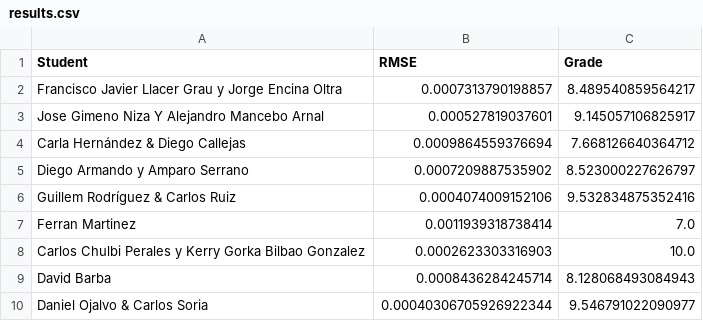
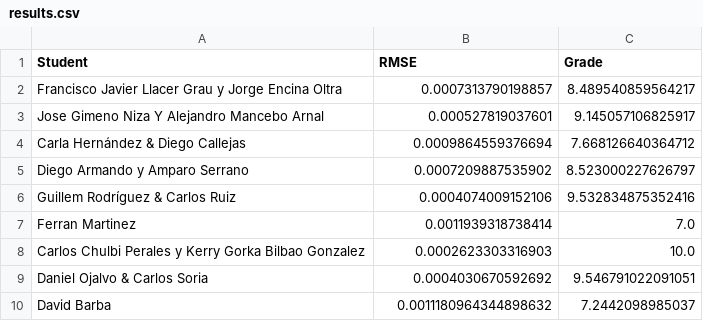
Before and after one commit to vignoni/mec-prac5, a CSV file: results.csv, drawn as a sheet.

Commit message:
New result: David Barba

```diff
--- a/results.csv
+++ b/results.csv
@@ -8,3 +8,3 @@ Ferran Martinez,0.0011939318738414,7.0
 Carlos Chulbi Perales y Kerry Gorka Bilbao Gonzalez,0.0002623303316903,10.0
-David Barba,0.0008436284245714,8.128068493084943
-Daniel Ojalvo & Carlos Soria,0.00040306705926922344,9.546791022090977
+Daniel Ojalvo & Carlos Soria,0.0004030670592692,9.546791022091051
+David Barba,0.0011180964344898632,7.2442098985037
```
Also changed, not shown: 1 other file.
